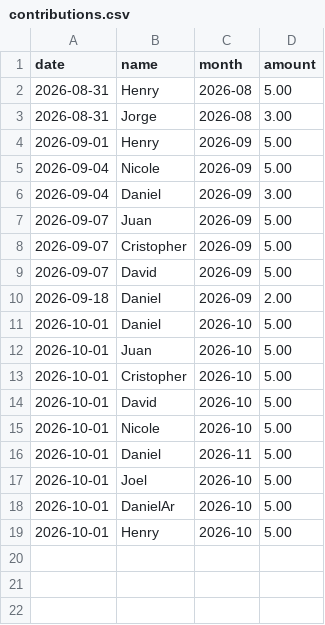
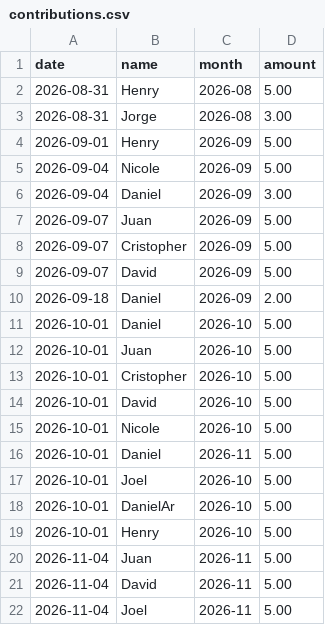
Before and after one commit to TecnicoLabFisica/OfficePantry, a CSV file: data/contributions.csv, drawn as a sheet.

Commit message:
paid-and-bought: on 2026-11-04
- David, Joel and Juan paid their 5 dollars for november.
- Bought plastic cups for 1.12.

```diff
--- a/data/contributions.csv
+++ b/data/contributions.csv
@@ -19 +19,4 @@ date,name,month,amount
 2026-10-01,Henry,2026-10,5.00
+2026-11-04,Juan,2026-11,5.00
+2026-11-04,David,2026-11,5.00
+2026-11-04,Joel,2026-11,5.00
```
Also changed, not shown: data/expenses.csv.
